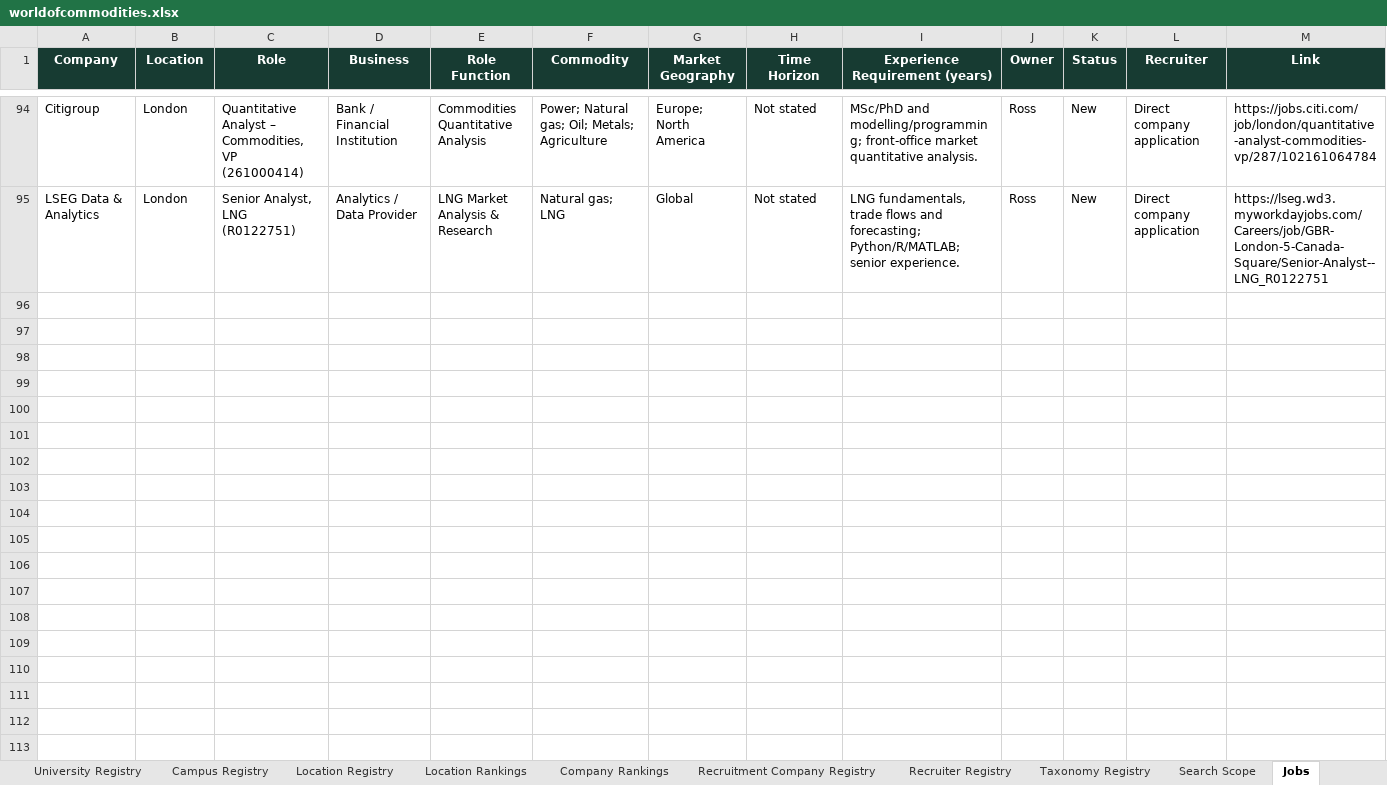
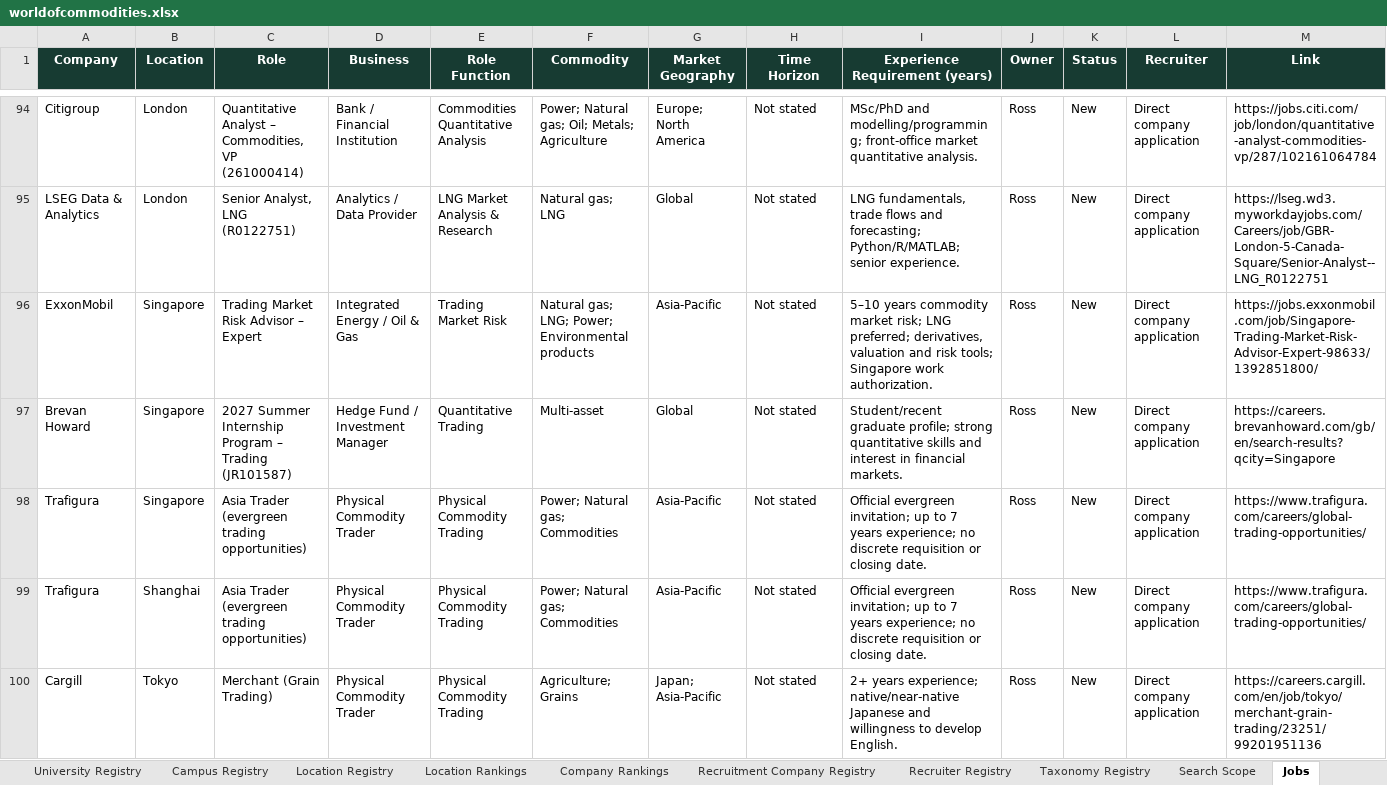
Before and after one commit to RZEdward/world-of-commodities, an Excel workbook: worldofcommodities.xlsx, sheet Jobs, drawn as a sheet; only a part is shown, gaps mark what is left out; values as stored, in another font and other column widths than the file's, no borders; table styles not drawn; rows hold the shown columns only; the diff covers the shown part only; the diff names each change by its address in the sheet, - before the commit and + after, or states it on an @@ line.

```diff
--- a/worldofcommodities.xlsx (sheet Jobs)
+++ b/worldofcommodities.xlsx (sheet Jobs)
+row 96: ExxonMobil | Singapore | Trading Market Risk Advisor – Expert | Integrated Energy / Oil & Gas | Trading Market Risk | Natural gas; LNG; Power; Environmental products | Asia-Pacific | Not stated | 5–10 years commodity market risk; LNG preferred; derivatives, valuation and risk tools; Singapore work authorization. | Ross | New | Direct company application | https://jobs.exxonmobil.com/job/Singapore-Trading-Market-Risk-Advisor-Expert-98633/1392851800/
+row 97: Brevan Howard | Singapore | 2027 Summer Internship Program – Trading (JR101587) | Hedge Fund / Investment Manager | Quantitative Trading | Multi-asset | Global | Not stated | Student/recent graduate profile; strong quantitative skills and interest in financial markets. | Ross | New | Direct company application | https://careers.brevanhoward.com/gb/en/search-results?qcity=Singapore
+row 98: Trafigura | Singapore | Asia Trader (evergreen trading opportunities) | Physical Commodity Trader | Physical Commodity Trading | Power; Natural gas; Commodities | Asia-Pacific | Not stated | Official evergreen invitation; up to 7 years experience; no discrete requisition or closing date. | Ross | New | Direct company application | https://www.trafigura.com/careers/global-trading-opportunities/
+row 99: Trafigura | Shanghai | Asia Trader (evergreen trading opportunities) | Physical Commodity Trader | Physical Commodity Trading | Power; Natural gas; Commodities | Asia-Pacific | Not stated | Official evergreen invitation; up to 7 years experience; no discrete requisition or closing date. | Ross | New | Direct company application | https://www.trafigura.com/careers/global-trading-opportunities/
+row 100: Cargill | Tokyo | Merchant (Grain Trading) | Physical Commodity Trader | Physical Commodity Trading | Agriculture; Grains | Japan; Asia-Pacific | Not stated | 2+ years experience; native/near-native Japanese and willingness to develop English. | Ross | New | Direct company application | https://careers.cargill.com/en/job/tokyo/merchant-grain-trading/23251/99201951136
```
Also changed, not shown: 16 added rows elsewhere in this sheet, sheet Job Location Links, sheet Search Runs, sheet Search Coverage Log.
